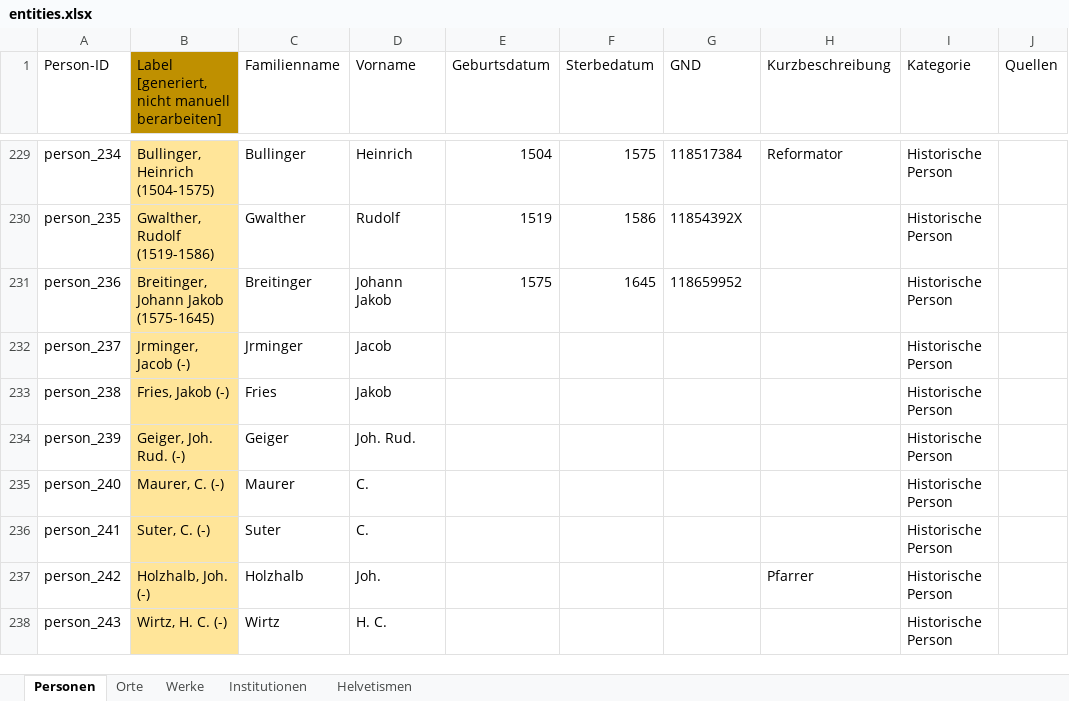
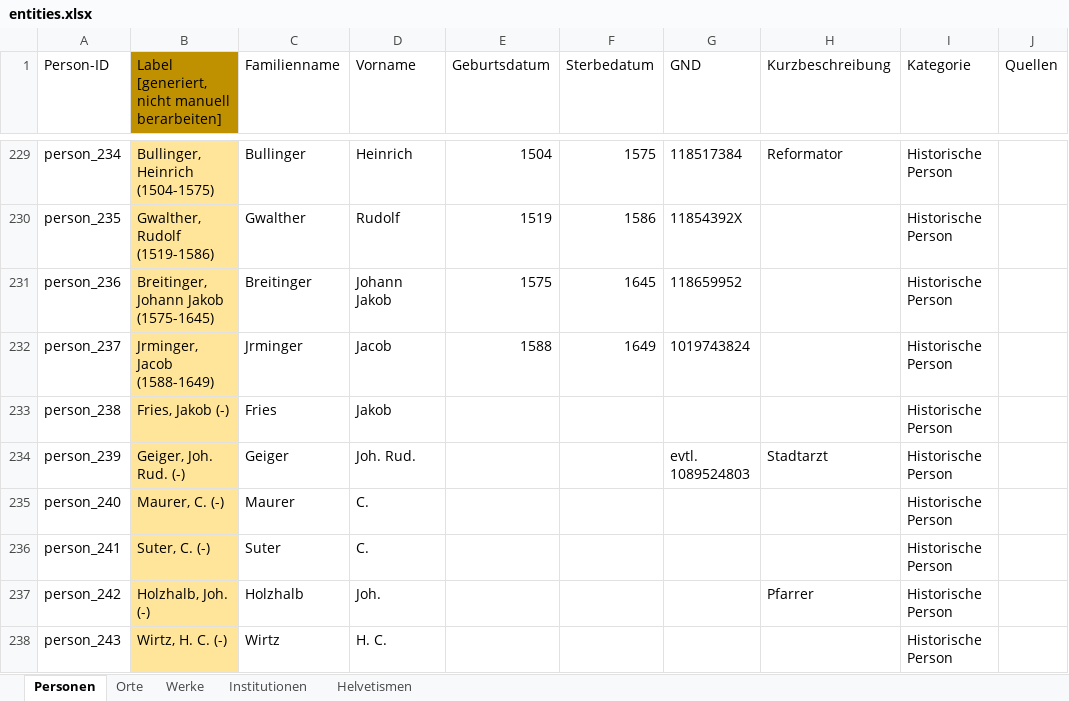
Before and after one commit to DHBern/simler_data, an Excel workbook: gsheet/xlsx/entities.xlsx, sheet Personen, drawn as a sheet; only a part is shown, gaps mark what is left out; values as stored, in another font and other column widths than the file's, no borders; charts and pictures and table styles not drawn; the diff covers the shown part only; the diff names each change by its address in the sheet, - before the commit and + after, or states it on an @@ line.

```diff
--- a/gsheet/xlsx/entities.xlsx (sheet Personen)
+++ b/gsheet/xlsx/entities.xlsx (sheet Personen)
-B232: Jrminger, Jacob (-)
+B232: Jrminger, Jacob (1588-1649)
-E232 (Geburtsdatum): (empty)
+E232 (Geburtsdatum): 1588
-F232 (Sterbedatum): (empty)
+F232 (Sterbedatum): 1649
-G232 (GND): (empty)
+G232 (GND): 1019743824
-G234 (GND): (empty)
+G234 (GND): evtl. 1089524803
-H234 (Kurzbeschreibung): (empty)
+H234 (Kurzbeschreibung): Stadtarzt
```
Also changed, not shown: 23 edited cells elsewhere in this sheet.
